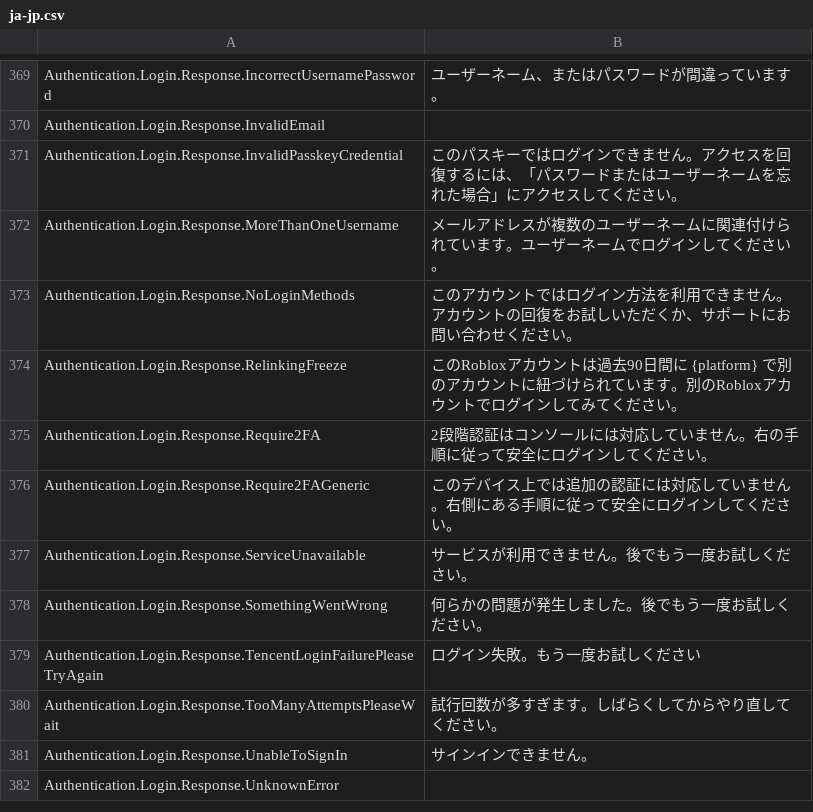
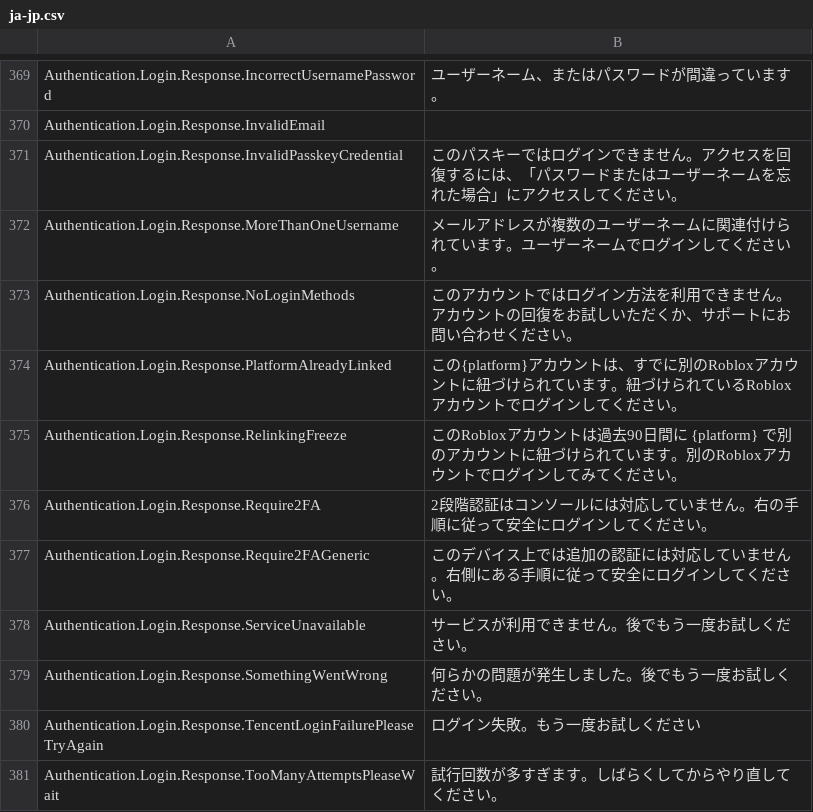
Before and after one commit to EliCauvert/Roblox-Datamining, a CSV file: UniversalApp/Locales/Common/ja-jp.csv, drawn as a sheet; only a part is shown, gaps mark what is left out; the shorter side is filled out with more unchanged rows.

```diff
--- a/UniversalApp/Locales/Common/ja-jp.csv
+++ b/UniversalApp/Locales/Common/ja-jp.csv
@@ -388,2 +388,3 @@ Authentication.Login.Response.MoreThanOneUsername,メールアドレスが複数
 Authentication.Login.Response.NoLoginMethods,このアカウントではログイン方法を利用できません。アカウントの回復をお試しいただくか、サポートにお問い合わせください。
+Authentication.Login.Response.PlatformAlreadyLinked,この{platform}アカウントは、すでに別のRobloxアカウントに紐づけられています。紐づけられているRobloxアカウントでログインしてください。
 Authentication.Login.Response.RelinkingFreeze,このRobloxアカウントは過去90日間に {platform} で別のアカウントに紐づけられています。別のRobloxアカウントでログインしてみてください。
```
Also changed, not shown: UniversalApp/Locales/Common/ar-001.csv, UniversalApp/Locales/Common/hi-in.csv, 17 other files.
